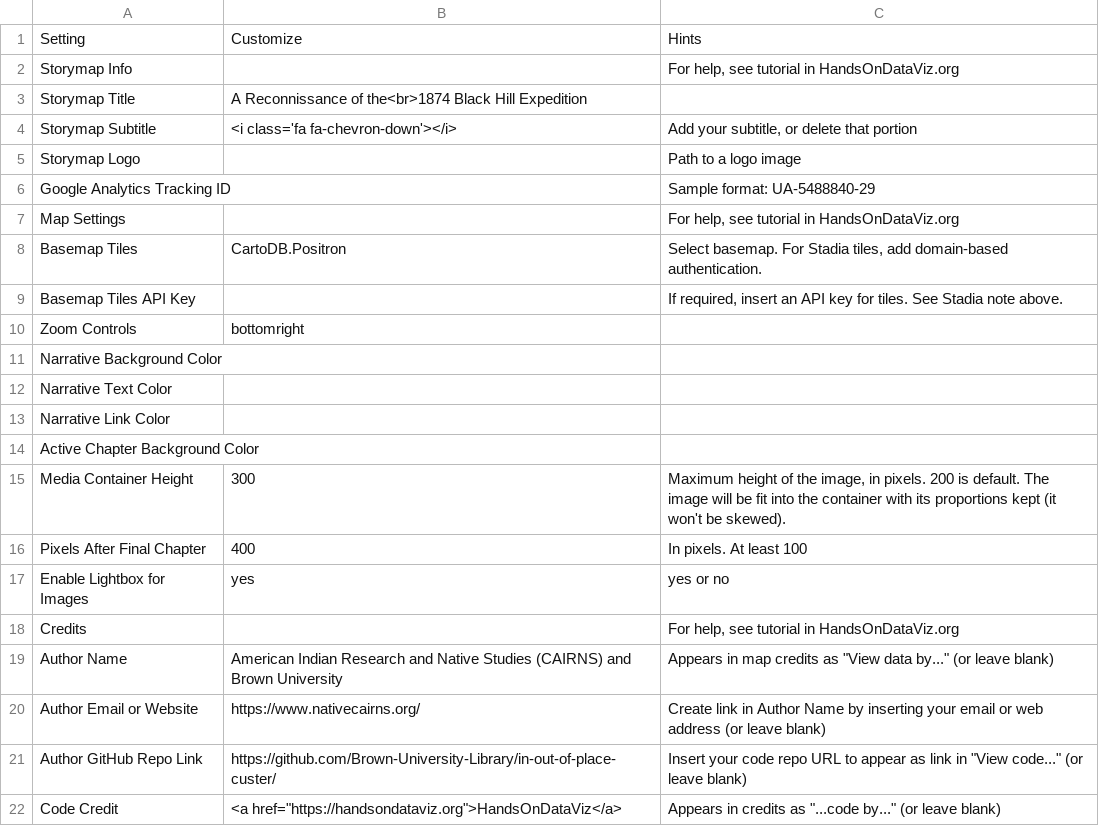
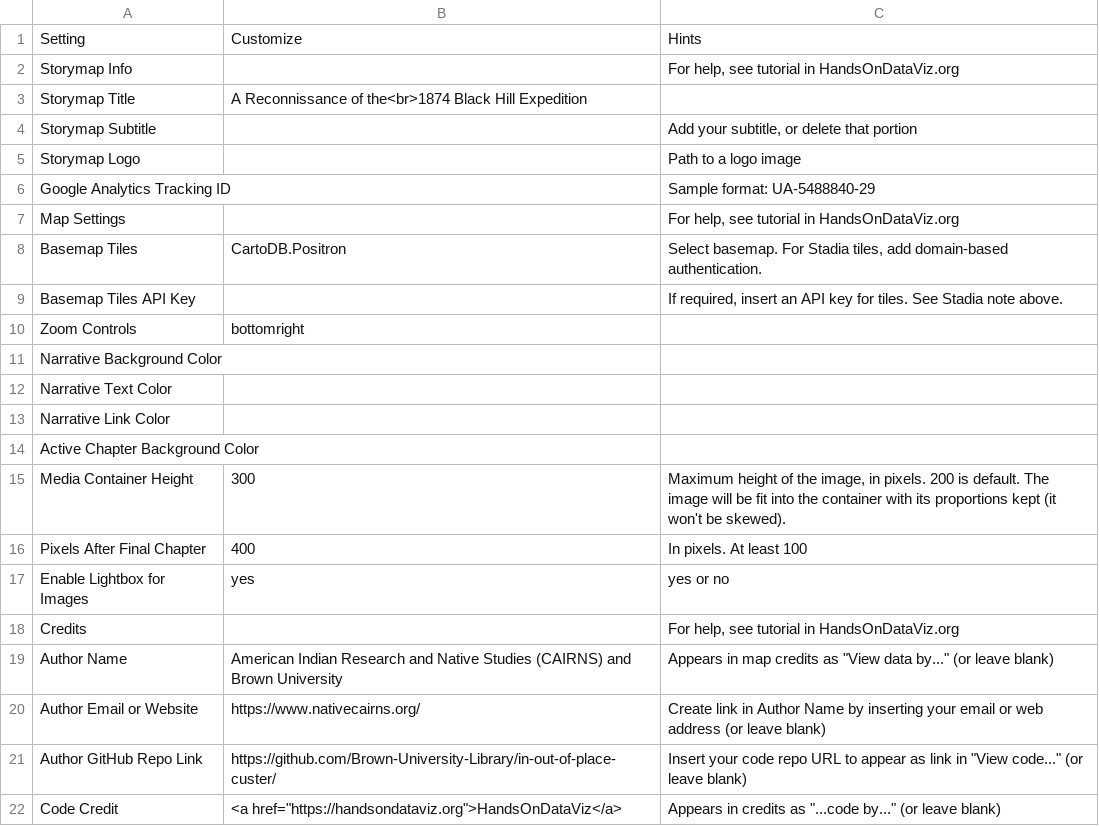
Before and after one commit to Brown-University-Library/ioop, a CSV file: csv/Options.csv, drawn as a sheet.

Commit message:
Update Options.csv

```diff
--- a/csv/Options.csv
+++ b/csv/Options.csv
@@ -3,3 +3,3 @@ Storymap Info,,"For help, see tutorial in HandsOnDataViz.org"
 Storymap Title,"A Reconnissance of the<br>1874 Black Hill Expedition",
-Storymap Subtitle,<i class='fa fa-chevron-down'></i>,"Add your subtitle, or delete that portion"
+Storymap Subtitle,,"Add your subtitle, or delete that portion"
 Storymap Logo,,Path to a logo image
```
